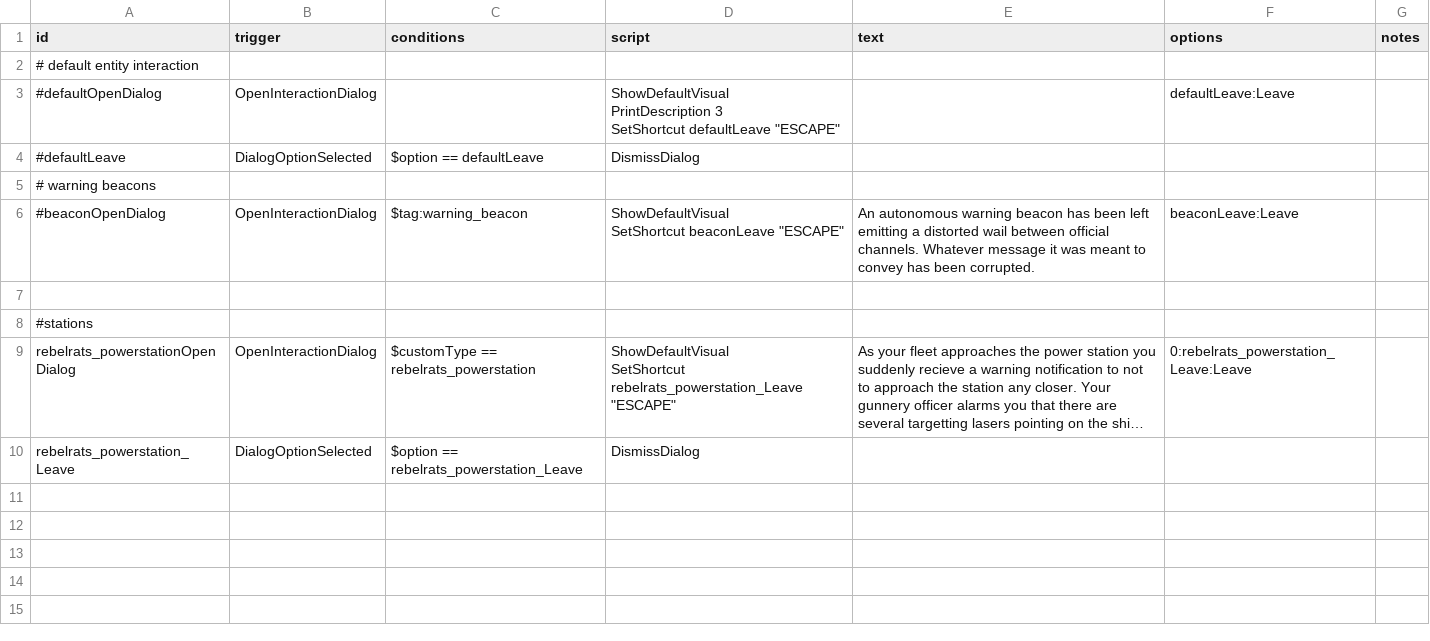
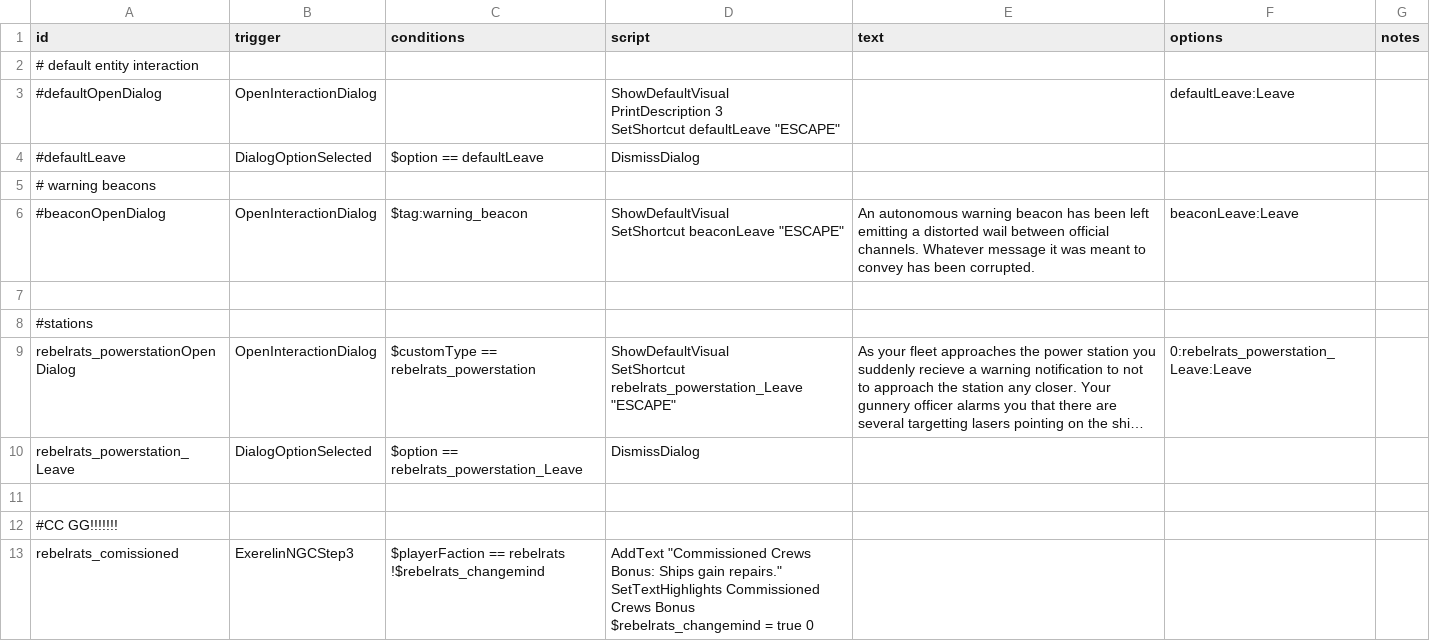
Before and after one commit to masterraven19/Rebel-Rats, a CSV file: data/campaign/rules.csv, drawn as a sheet; long unchanged cells end in …; ↵ is a line break in a cell; the diff names each change by its address in the sheet, - before the commit and + after, or states it on an @@ line.

```diff
--- a/data/campaign/rules.csv
+++ b/data/campaign/rules.csv
+row 11: (empty)
+row 12: #CC GG!!!!!!!
+row 13: rebelrats_comissioned | ExerelinNGCStep3 | $playerFaction == rebelrats ↵ !$rebelrats_changemind | AddText "Commissioned Crews Bonus: Ships gain repairs." ↵ SetTextHighlights Commissioned Crews Bonus ↵ $rebelrats_changemind = true 0
```
Also changed, not shown: data/hullmods/hull_mods.csv, 10 other files.
